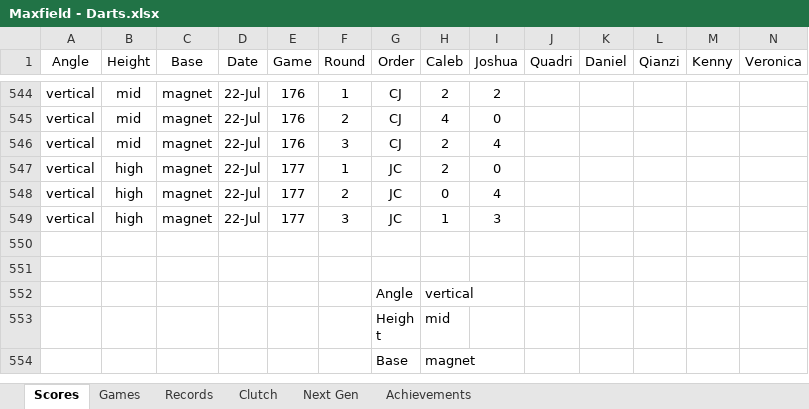
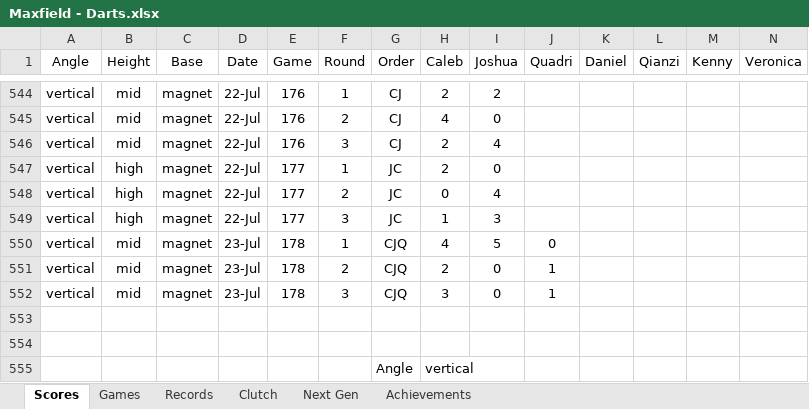
Before and after one commit to CalebSkinner1/DartsAnalysis, an Excel workbook: Maxfield - Darts.xlsx, sheet Scores, drawn as a sheet; only a part is shown, gaps mark what is left out; the shorter side is filled out with more unchanged rows; values as stored, in another font and other column widths than the file's, no borders; table styles not drawn; rows hold the shown columns only; the diff names each change by its address in the sheet, - before the commit and + after, or states it on an @@ line.

```diff
--- a/Maxfield - Darts.xlsx (sheet Scores)
+++ b/Maxfield - Darts.xlsx (sheet Scores)
+row 550: vertical | mid | magnet | 23-Jul | 178 | 1 | CJQ | 4 | 5 | 0
+row 551: vertical | mid | magnet | 23-Jul | 178 | 2 | CJQ | 2 | 0 | 1
+row 552: vertical | mid | magnet | 23-Jul | 178 | 3 | CJQ | 3 | 0 | 1
```
Also changed, not shown: sheet Records, sheet Next Gen, sheet Games, sheet Clutch, formulas that keep their value.
